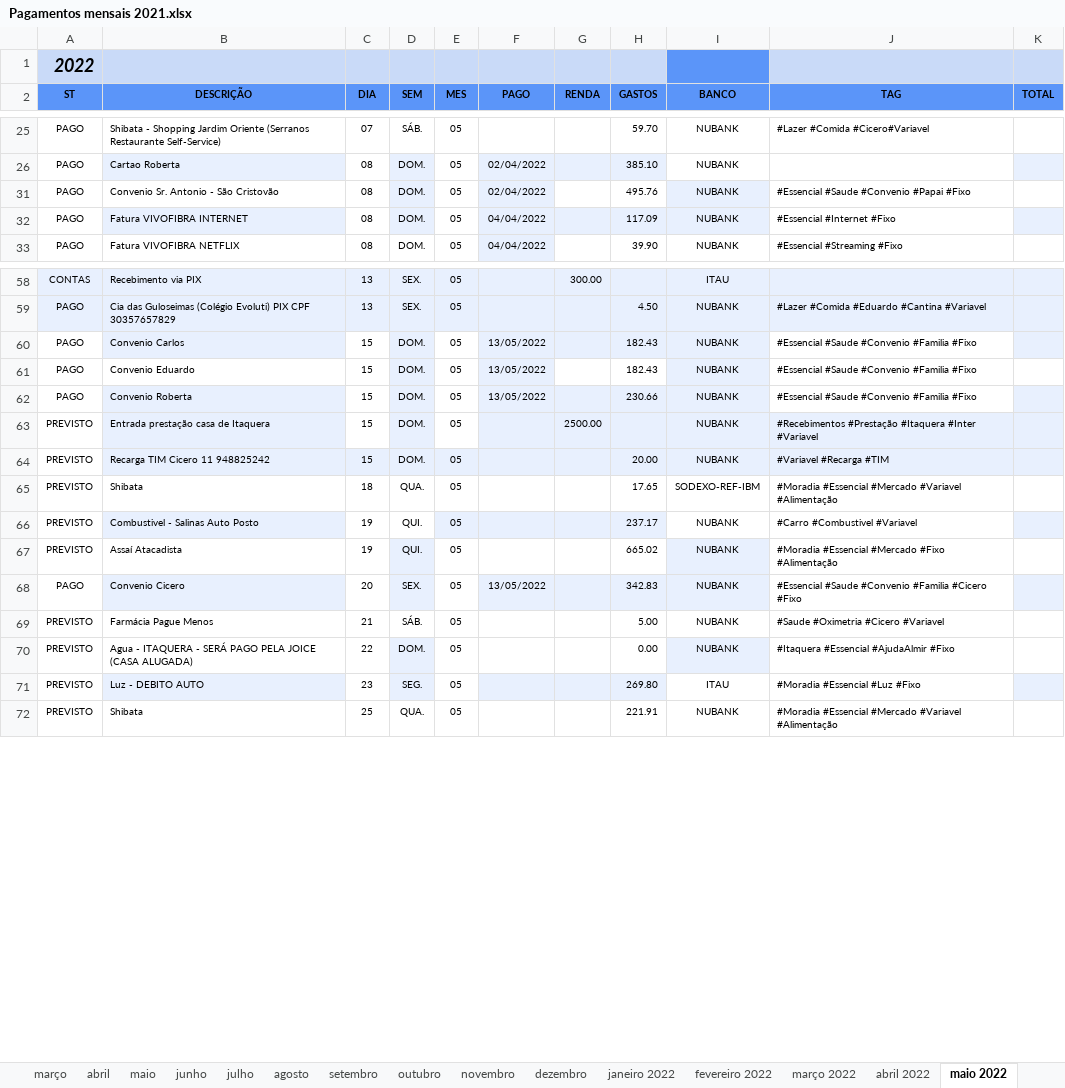
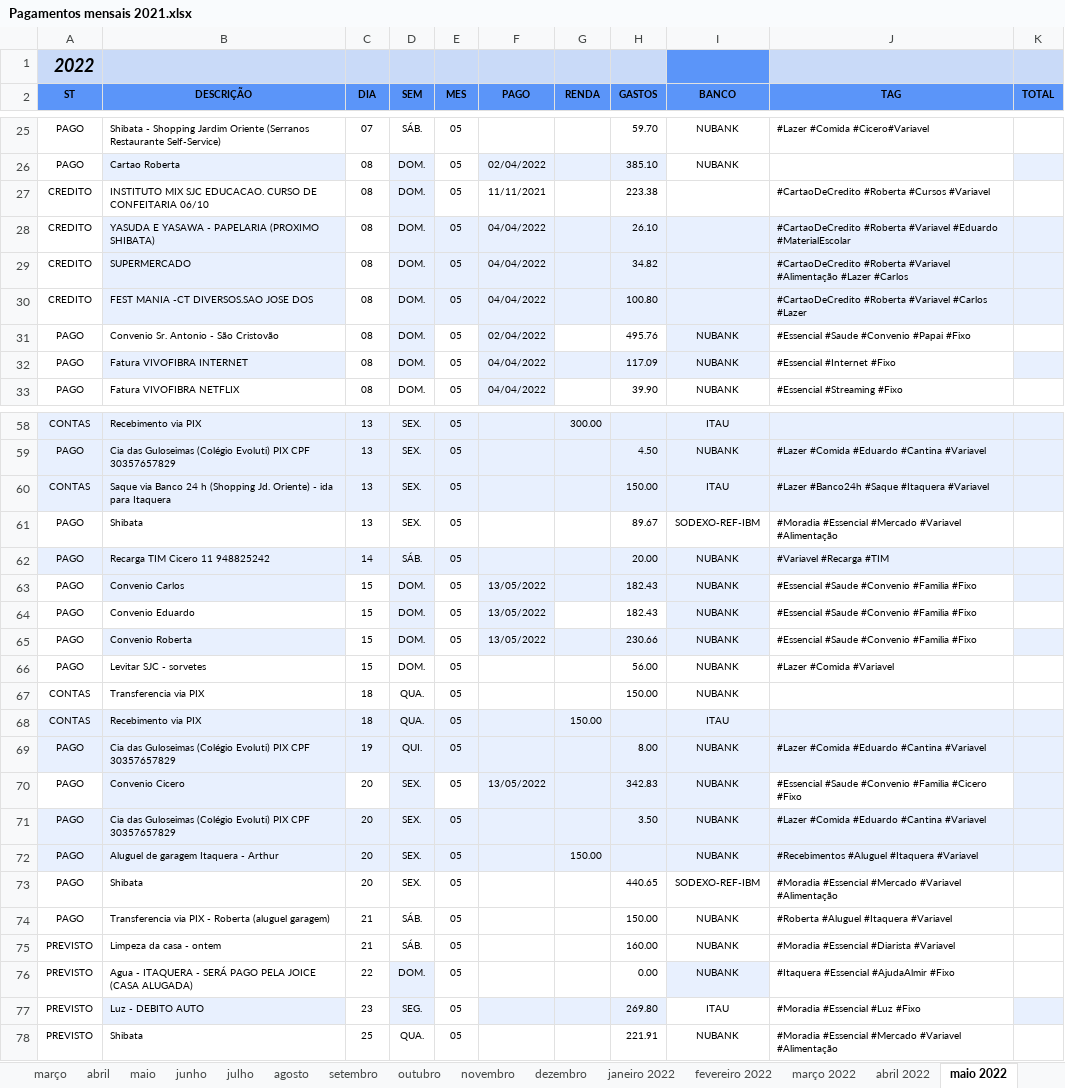
Before and after one commit to cicerotec/finance, an Excel workbook: src/main/resources/Pagamentos mensais 2021.xlsx, sheet maio 2022, drawn as a sheet; only a part is shown, gaps mark what is left out; values as stored, in another font and other column widths than the file's, no borders; charts and pictures and conditional formats and table styles not drawn; removed rows and columns are numbered as before the commit, all else as after; the diff covers the shown part only; the diff names each change by its address in the sheet, - before the commit and + after, or states it on an @@ line.

Commit message:
atualização de planilha de gastos, arquivo de selects e jupyter notebook python com regra para export json

```diff
--- a/src/main/resources/Pagamentos mensais 2021.xlsx (sheet maio 2022)
+++ b/src/main/resources/Pagamentos mensais 2021.xlsx (sheet maio 2022)
+row 27: CREDITO | INSTITUTO MIX SJC EDUCACAO. CURSO DE CONFEITARIA 06/10 | 08 | DOM. | 05 | 11/11/2021 |  | 223.38 |  | #CartaoDeCredito #Roberta #Cursos #Variavel
+row 28: CREDITO | YASUDA E YASAWA - PAPELARIA (PROXIMO SHIBATA) | 08 | DOM. | 05 | 04/04/2022 |  | 26.10 |  | #CartaoDeCredito #Roberta #Variavel #Eduardo #MaterialEscolar
+row 29: CREDITO | SUPERMERCADO | 08 | DOM. | 05 | 04/04/2022 |  | 34.82 |  | #CartaoDeCredito #Roberta #Variavel #Alimentação #Lazer #Carlos
+row 30: CREDITO | FEST MANIA -CT DIVERSOS.SAO JOSE DOS | 08 | DOM. | 05 | 04/04/2022 |  | 100.80 |  | #CartaoDeCredito #Roberta #Variavel #Carlos #Lazer
+row 60: CONTAS | Saque via Banco 24 h (Shopping Jd. Oriente) - ida para Itaquera | 13 | SEX. | 05 |  |  | 150.00 | ITAU | #Lazer #Banco24h #Saque #Itaquera #Variavel
+row 61: PAGO | Shibata | 13 | SEX. | 05 |  |  | 89.67 | SODEXO-REF-IBM | #Moradia #Essencial #Mercado #Variavel #Alimentação
+row 62: PAGO | Recarga TIM Cicero 11 948825242 | 14 | SÁB. | 05 |  |  | 20.00 | NUBANK | #Variavel #Recarga #TIM
-row 63: PREVISTO | Entrada prestação casa de Itaquera | 15 | DOM. | 05 |  | 2500.00 |  | NUBANK | #Recebimentos #Prestação #Itaquera #Inter #Variavel
-A66 (ST): PREVISTO
+A66 (ST): PAGO
-B66 (DESCRIÇÃO): Recarga TIM Cicero 11 948825242
+B66 (DESCRIÇÃO): Levitar SJC - sorvetes
-B66:K66 fill: #E8F0FE
+B66:K66 fill: none
-H66 (GASTOS): 20.00
+H66 (GASTOS): 56.00
-J66 (TAG): #Variavel #Recarga #TIM
+J66 (TAG): #Lazer #Comida #Variavel
-row 65: PREVISTO | Shibata | 18 | QUA. | 05 |  |  | 17.65 | SODEXO-REF-IBM | #Moradia #Essencial #Mercado #Variavel #Alimentação
+row 67: CONTAS | Transferencia via PIX | 18 | QUA. | 05 |  |  | 150.00 | NUBANK
+row 68: CONTAS | Recebimento via PIX | 18 | QUA. | 05 |  | 150.00 |  | ITAU
-A69 (ST): PREVISTO
+A69 (ST): PAGO
-A69 fill: none
+A69 fill: #E8F0FE
-B69 (DESCRIÇÃO): Combustivel - Salinas Auto Posto
+B69 (DESCRIÇÃO): Cia das Guloseimas (Colégio Evoluti) PIX CPF 30357657829
-C69:D69 fill: none
+C69:D69 fill: #E8F0FE
-H69 (GASTOS): 237.17
+H69 (GASTOS): 8.00
-I69:J69 fill: none
+I69:J69 fill: #E8F0FE
-J69 (TAG): #Carro #Combustivel #Variavel
+J69 (TAG): #Lazer #Comida #Eduardo #Cantina #Variavel
-row 67: PREVISTO | Assaí Atacadista | 19 | QUI. | 05 |  |  | 665.02 | NUBANK | #Moradia #Essencial #Mercado #Fixo #Alimentação
+row 71: PAGO | Cia das Guloseimas (Colégio Evoluti) PIX CPF 30357657829 | 20 | SEX. | 05 |  |  | 3.50 | NUBANK | #Lazer #Comida #Eduardo #Cantina #Variavel
+row 72: PAGO | Aluguel de garagem Itaquera - Arthur | 20 | SEX. | 05 |  | 150.00 |  | NUBANK | #Recebimentos #Aluguel #Itaquera #Variavel
+row 73: PAGO | Shibata | 20 | SEX. | 05 |  |  | 440.65 | SODEXO-REF-IBM | #Moradia #Essencial #Mercado #Variavel #Alimentação
+row 74: PAGO | Transferencia via PIX - Roberta (aluguel garagem) | 21 | SÁB. | 05 |  |  | 150.00 | NUBANK | #Roberta #Aluguel #Itaquera #Variavel
-B75 (DESCRIÇÃO): Farmácia Pague Menos
+B75 (DESCRIÇÃO): Limpeza da casa - ontem
-H75 (GASTOS): 5.00
+H75 (GASTOS): 160.00
-J75 (TAG): #Saude #Oximetria #Cicero #Variavel
+J75 (TAG): #Moradia #Essencial #Diarista #Variavel
```
Also changed, not shown: 14 added rows, 2 removed rows and 3 edited cells elsewhere in this sheet, sheet todos, sheet janeiro 2022, sheet fevereiro 2022, sheet fevereiro, sheet outubro, sheet abril 2022, 11 more sheets, formulas that keep their value, charts or pictures, 2 other files.
